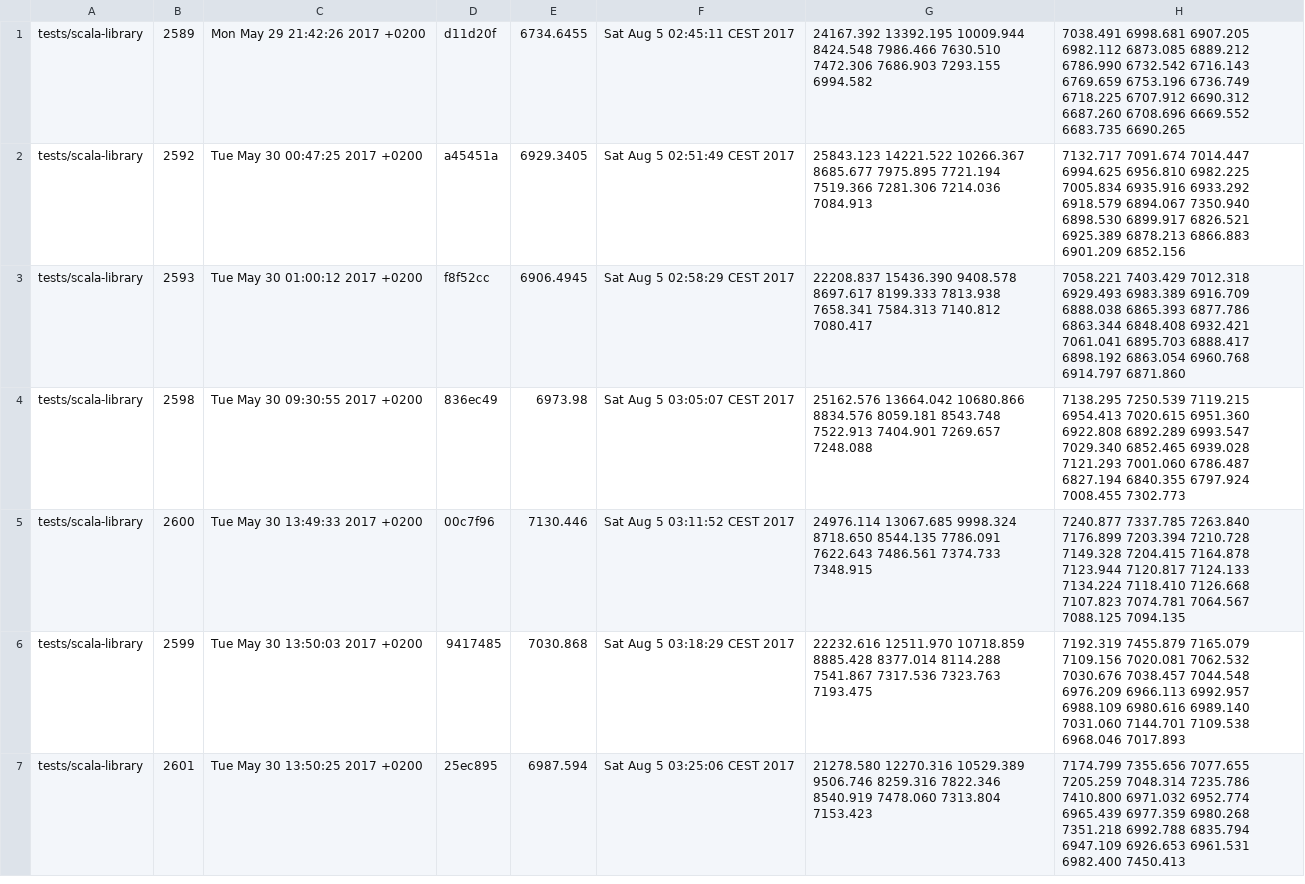
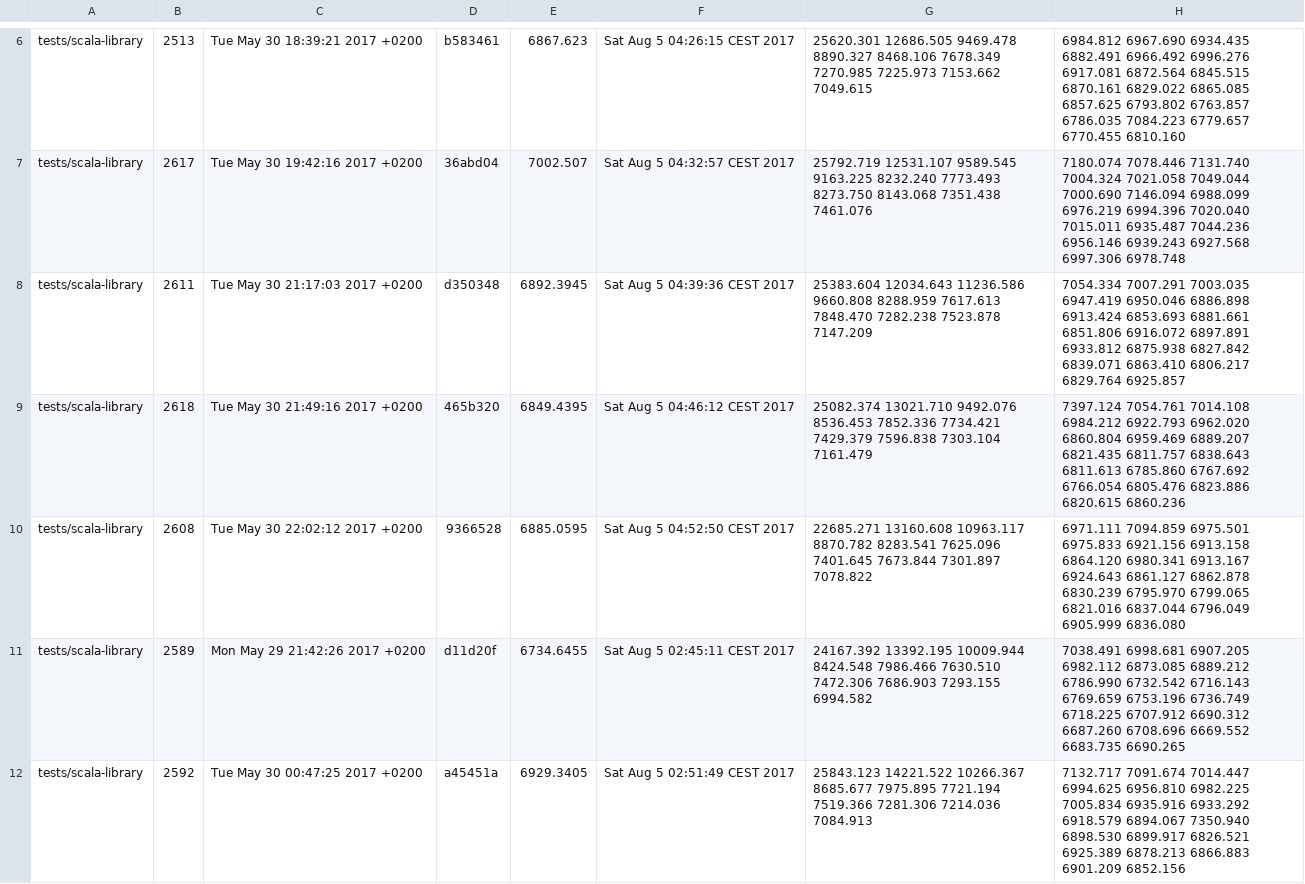
Before and after one commit to lampepfl/bench, a CSV file: history.csv, drawn as a sheet; only a part is shown, gaps mark what is left out; the shorter side is filled out with more unchanged rows; the diff covers the shown part only.

Commit message:
[bot]add data to history

```diff
--- a/history.csv
+++ b/history.csv
@@ -1 +6,6 @@
+tests/scala-library, 2513, Tue May 30 18:39:21 2017 +0200, b583461, 6867.623, Sat Aug  5 04:26:15 CEST 2017, 25620.301 12686.505 9469.478 8890.327 8468.106 7678.349 7270.985 7225.973 7153.662 7049.615 , 6984.812 6967.690 6934.435 6882.491 6966.492 6996.276 6917.081 6872.564 6845.515 6870.161 6829.022 6865.085 6857.625 6793.802 6763.857 6786.035 7084.223 6779.657 6770.455 6810.160
+tests/scala-library, 2617, Tue May 30 19:42:16 2017 +0200, 36abd04, 7002.507, Sat Aug  5 04:32:57 CEST 2017, 25792.719 12531.107 9589.545 9163.225 8232.240 7773.493 8273.750 8143.068 7351.438 7461.076 , 7180.074 7078.446 7131.740 7004.324 7021.058 7049.044 7000.690 7146.094 6988.099 6976.219 6994.396 7020.040 7015.011 6935.487 7044.236 6956.146 6939.243 6927.568 6997.306 6978.748
+tests/scala-library, 2611, Tue May 30 21:17:03 2017 +0200, d350348, 6892.3945, Sat Aug  5 04:39:36 CEST 2017, 25383.604 12034.643 11236.586 9660.808 8288.959 7617.613 7848.470 7282.238 7523.878 7147.209 , 7054.334 7007.291 7003.035 6947.419 6950.046 6886.898 6913.424 6853.693 6881.661 6851.806 6916.072 6897.891 6933.812 6875.938 6827.842 6839.071 6863.410 6806.217 6829.764 6925.857
+tests/scala-library, 2618, Tue May 30 21:49:16 2017 +0200, 465b320, 6849.4395, Sat Aug  5 04:46:12 CEST 2017, 25082.374 13021.710 9492.076 8536.453 7852.336 7734.421 7429.379 7596.838 7303.104 7161.479 , 7397.124 7054.761 7014.108 6984.212 6922.793 6962.020 6860.804 6959.469 6889.207 6821.435 6811.757 6838.643 6811.613 6785.860 6767.692 6766.054 6805.476 6823.886 6820.615 6860.236
+tests/scala-library, 2608, Tue May 30 22:02:12 2017 +0200, 9366528, 6885.0595, Sat Aug  5 04:52:50 CEST 2017, 22685.271 13160.608 10963.117 8870.782 8283.541 7625.096 7401.645 7673.844 7301.897 7078.822 , 6971.111 7094.859 6975.501 6975.833 6921.156 6913.158 6864.120 6980.341 6913.167 6924.643 6861.127 6862.878 6830.239 6795.970 6799.065 6821.016 6837.044 6796.049 6905.999 6836.080
 tests/scala-library, 2589, Mon May 29 21:42:26 2017 +0200, d11d20f, 6734.6455, Sat Aug  5 02:45:11 CEST 2017, 24167.392 13392.195 10009.944 8424.548 7986.466 7630.510 7472.306 7686.903 7293.155 6994.582 , 7038.491 6998.681 6907.205 6982.112 6873.085 6889.212 6786.990 6732.542 6716.143 6769.659 6753.196 6736.749 6718.225 6707.912 6690.312 6687.260 6708.696 6669.552 6683.735 6690.265
```
Also changed, not shown: 5 added rows elsewhere in this file.
